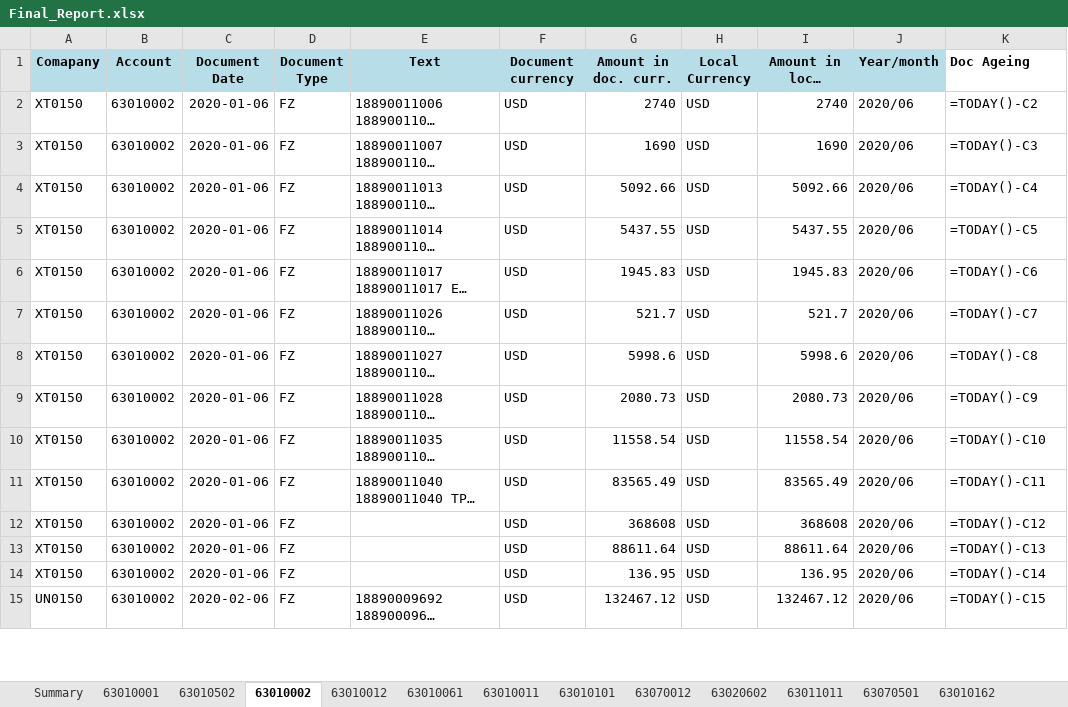
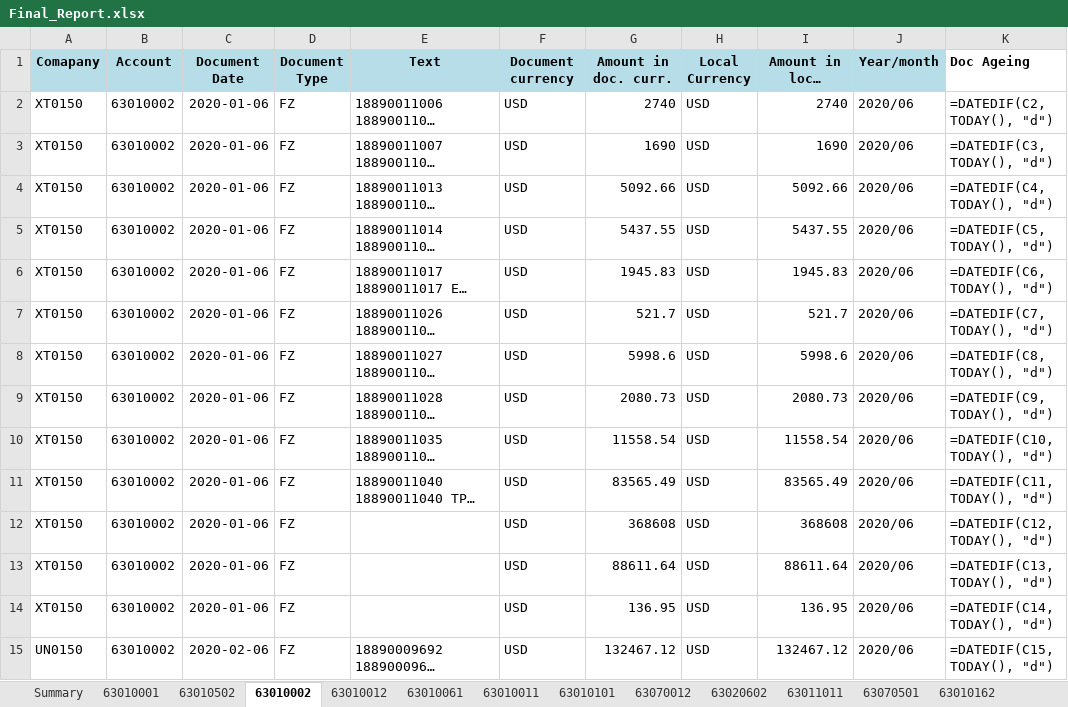
Before and after one commit to itzmalith/kerner_norland_assignment, an Excel workbook: files/Final_Report.xlsx, sheet 63010002, drawn as a sheet; only a part is shown; long unchanged cells end in …; values as stored, in another font and other column widths than the file's, no borders; formulas without a stored value are shown as written; the diff covers the shown part only; the diff names each change by its address in the sheet, - before the commit and + after, or states it on an @@ line.

```diff
--- a/files/Final_Report.xlsx (sheet 63010002)
+++ b/files/Final_Report.xlsx (sheet 63010002)
-K2 (Doc Ageing): =TODAY()-C2
+K2 (Doc Ageing): =DATEDIF(C2, TODAY(), "d")
-K3 (Doc Ageing): =TODAY()-C3
+K3 (Doc Ageing): =DATEDIF(C3, TODAY(), "d")
-K4 (Doc Ageing): =TODAY()-C4
+K4 (Doc Ageing): =DATEDIF(C4, TODAY(), "d")
-K5 (Doc Ageing): =TODAY()-C5
+K5 (Doc Ageing): =DATEDIF(C5, TODAY(), "d")
-K6 (Doc Ageing): =TODAY()-C6
+K6 (Doc Ageing): =DATEDIF(C6, TODAY(), "d")
-K7 (Doc Ageing): =TODAY()-C7
+K7 (Doc Ageing): =DATEDIF(C7, TODAY(), "d")
-K8 (Doc Ageing): =TODAY()-C8
+K8 (Doc Ageing): =DATEDIF(C8, TODAY(), "d")
-K9 (Doc Ageing): =TODAY()-C9
+K9 (Doc Ageing): =DATEDIF(C9, TODAY(), "d")
-K10 (Doc Ageing): =TODAY()-C10
+K10 (Doc Ageing): =DATEDIF(C10, TODAY(), "d")
-K11 (Doc Ageing): =TODAY()-C11
+K11 (Doc Ageing): =DATEDIF(C11, TODAY(), "d")
-K12 (Doc Ageing): =TODAY()-C12
+K12 (Doc Ageing): =DATEDIF(C12, TODAY(), "d")
-K13 (Doc Ageing): =TODAY()-C13
+K13 (Doc Ageing): =DATEDIF(C13, TODAY(), "d")
-K14 (Doc Ageing): =TODAY()-C14
+K14 (Doc Ageing): =DATEDIF(C14, TODAY(), "d")
-K15 (Doc Ageing): =TODAY()-C15
+K15 (Doc Ageing): =DATEDIF(C15, TODAY(), "d")
```
Also changed, not shown: 125 edited cells elsewhere in this sheet, sheet 63010012, sheet 63010001, sheet 63010502, sheet 63020001, sheet 63010011, sheet 63020002, 13 more sheets, 17 other files.
